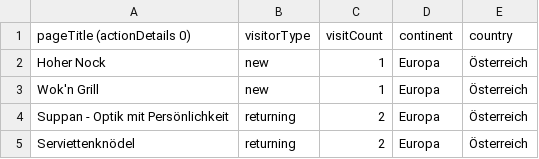
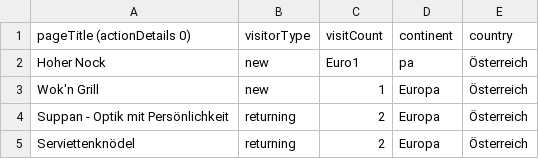
Before and after one commit to D3prave/KULTour, a CSV file: backend/prepared_data.csv, drawn as a sheet; only a part is shown.

```diff
--- a/backend/prepared_data.csv
+++ b/backend/prepared_data.csv
@@ -1,3 +1,3 @@
 pageTitle (actionDetails 0),visitorType,visitCount,continent,country
-Hoher Nock,new,1,Europa,Österreich
+Hoher Nock,new,Euro1,pa,Österreich
 Wok'n Grill,new,1,Europa,Österreich
```
Also changed, not shown: 1 other file.
